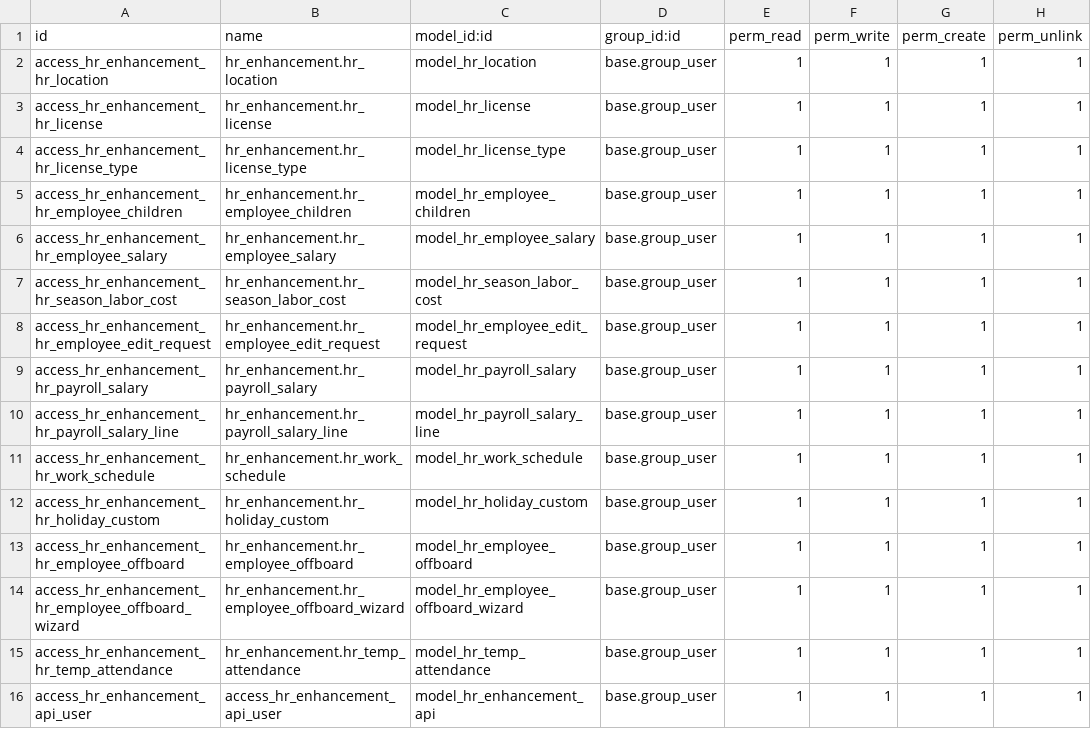
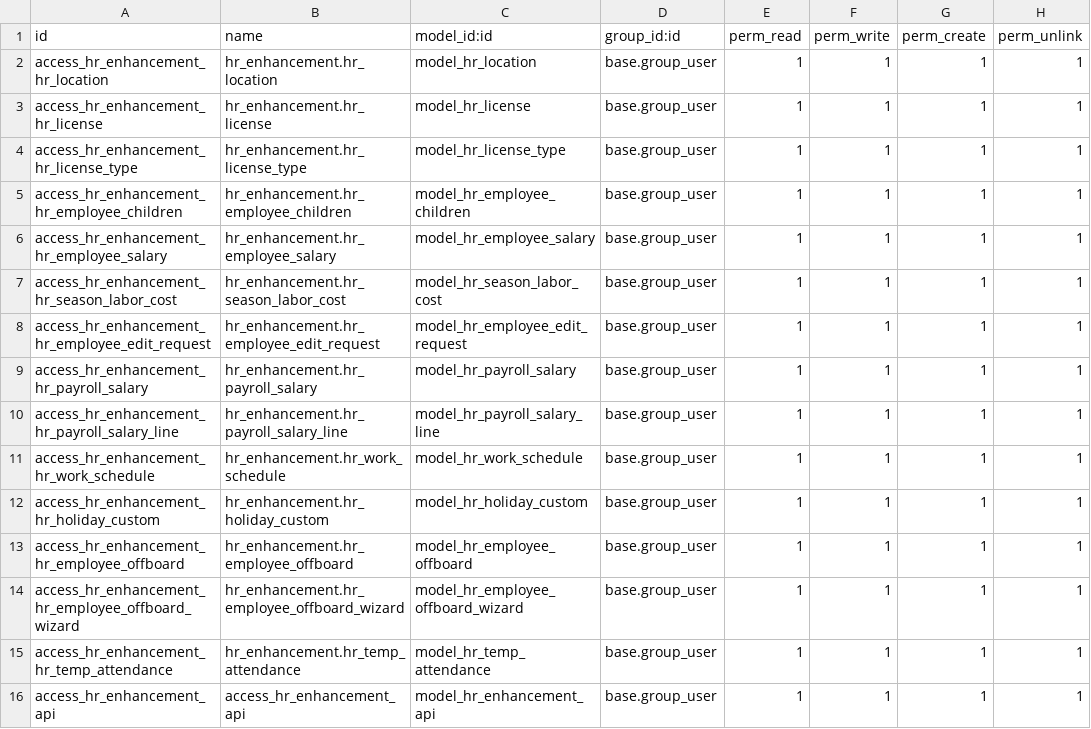
Before and after one commit to etarsi/odoo-custom-addons, a CSV file: et/hr_enhancement/security/ir.model.access.csv, drawn as a sheet.

Commit message:
feat: Los modelos de modificacion para action de stock_picking

```diff
--- a/et/hr_enhancement/security/ir.model.access.csv
+++ b/et/hr_enhancement/security/ir.model.access.csv
@@ -15,2 +15,2 @@ access_hr_enhancement_hr_employee_offboard_wizard,hr_enhancement.hr_employee_off
 access_hr_enhancement_hr_temp_attendance,hr_enhancement.hr_temp_attendance,model_hr_temp_attendance,base.group_user,1,1,1,1
-access_hr_enhancement_api_user,access_hr_enhancement_api_user,model_hr_enhancement_api,base.group_user,1,1,1,1
+access_hr_enhancement_api,access_hr_enhancement_api,model_hr_enhancement_api,base.group_user,1,1,1,1
```
Also changed, not shown: 2 other files.
